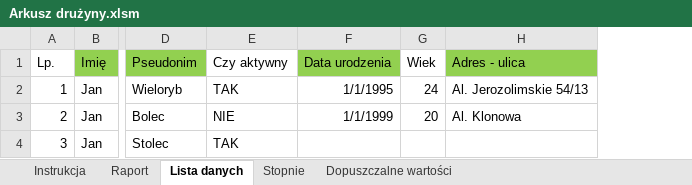
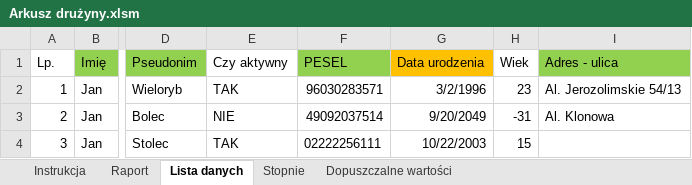
Before and after one commit to oksiedz/ZHR, an Excel workbook: ScoutTeam/Arkusz drużyny.xlsm, sheet Lista danych, drawn as a sheet; only a part is shown, gaps mark what is left out; values as stored, in another font and other column widths than the file's, no borders; addresses are those after the commit; the diff names each change by its address in the sheet, - before the commit and + after, or states it on an @@ line.

Commit message:
dodanie kolumny PESEL i półautomatyzacja kolumny z datą urodzenia

```diff
--- a/ScoutTeam/Arkusz drużyny.xlsm (sheet Lista danych)
+++ b/ScoutTeam/Arkusz drużyny.xlsm (sheet Lista danych)
+column F (PESEL), rows 2-4: 96030283571 | 49092037514 | 02222256111
-G1 fill: #92D050
+G1 fill: #FFC000
-G2 (Data urodzenia): 1/1/1995
+G2 (Data urodzenia): 3/2/1996
-H2 (Wiek): 24
+H2 (Wiek): 23
-G3 (Data urodzenia): 1/1/1999
+G3 (Data urodzenia): 9/20/2049
-H3 (Wiek): 20
+H3 (Wiek): -31
-G4 (Data urodzenia): (empty)
+G4 (Data urodzenia): 10/22/2003
-H4 (Wiek): (empty)
+H4 (Wiek): 15
```
Also changed, not shown: sheet Instrukcja, formulas that keep their value.
